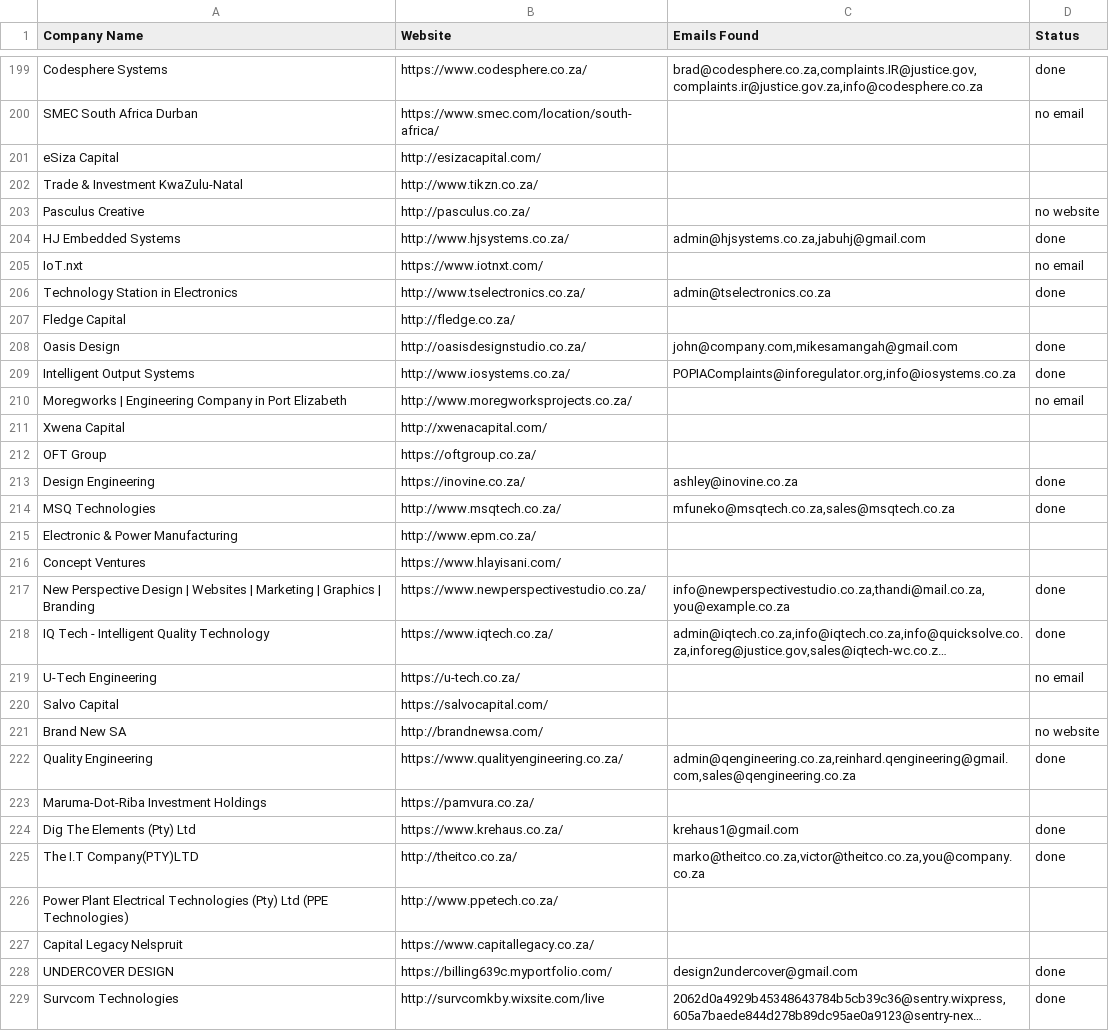
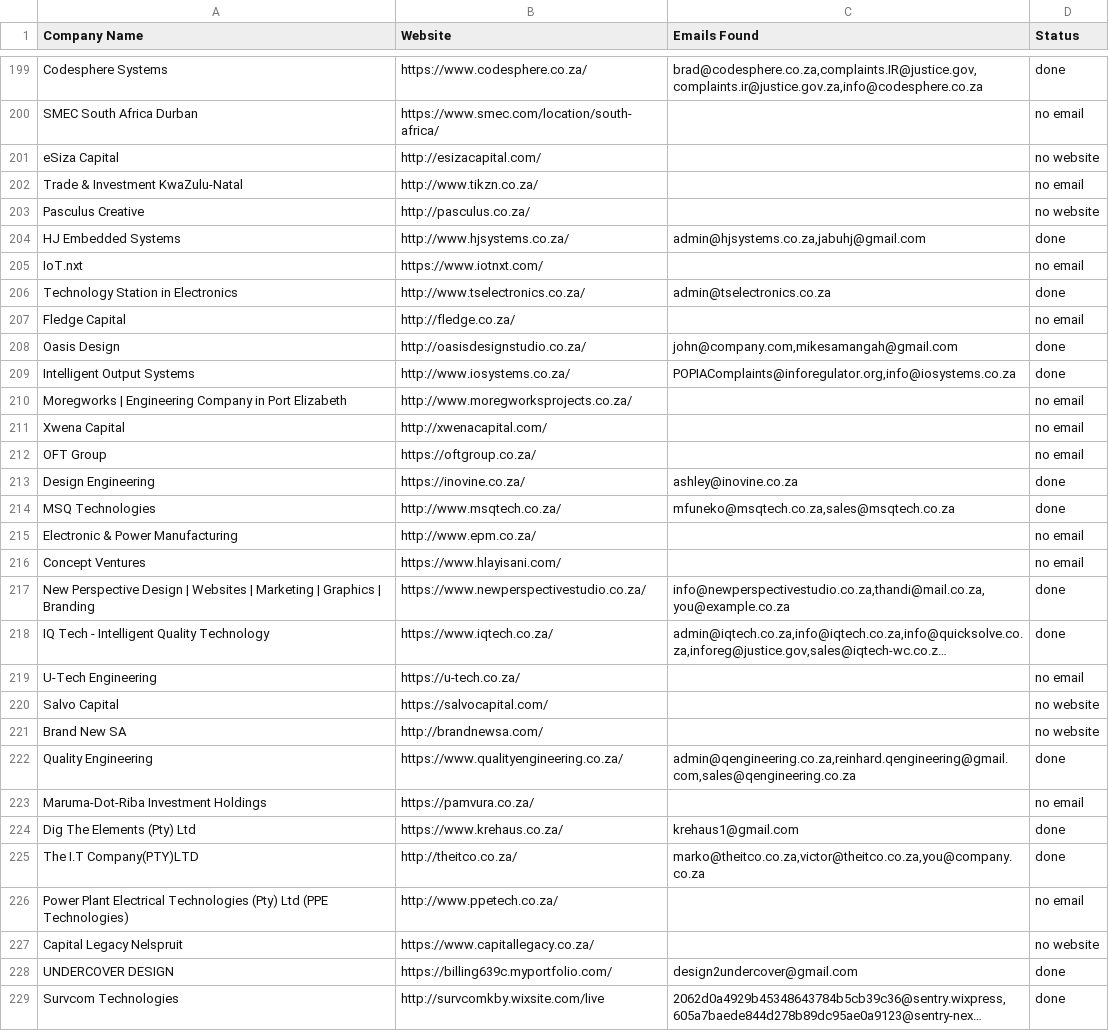
Before and after one commit to MareanaNsuku/FireDetectionOutreach, a CSV file: master_companies.csv, drawn as a sheet; only a part is shown, gaps mark what is left out; long unchanged cells end in …; the diff covers the shown part only; the diff names each change by its address in the sheet, - before the commit and + after, or states it on an @@ line.

Commit message:
Update sent emails [skip ci]

```diff
--- a/master_companies.csv
+++ b/master_companies.csv
-D201 (Status): (empty)
+D201 (Status): no website
-D202 (Status): (empty)
+D202 (Status): no email
-D207 (Status): (empty)
+D207 (Status): no email
-D211:D212 (Status): (empty)
+D211:D212 (Status): no email
-D215:D216 (Status): (empty)
+D215:D216 (Status): no email
-D220 (Status): (empty)
+D220 (Status): no website
-D223 (Status): (empty)
+D223 (Status): no email
-D226 (Status): (empty)
+D226 (Status): no email
-D227 (Status): (empty)
+D227 (Status): no website
```
Also changed, not shown: 55 edited cells elsewhere in this file.
